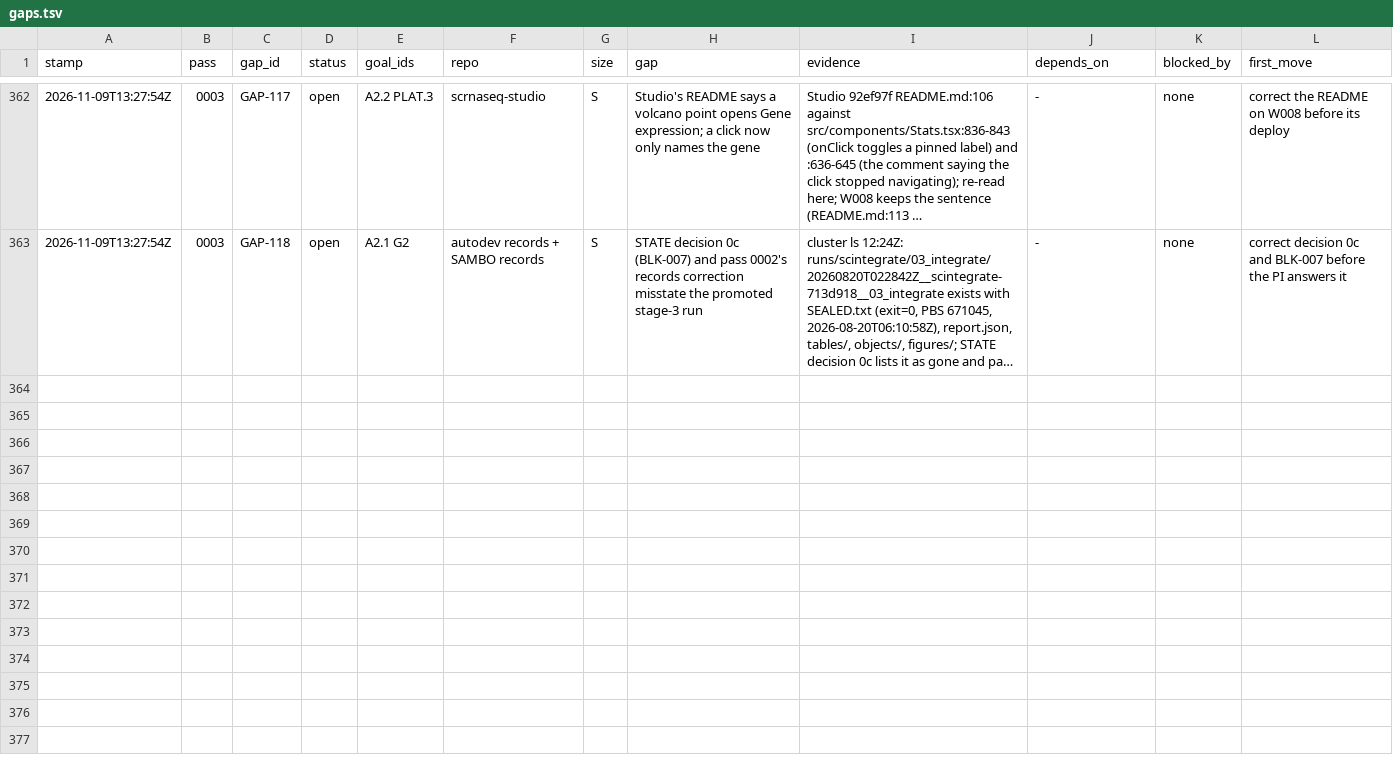
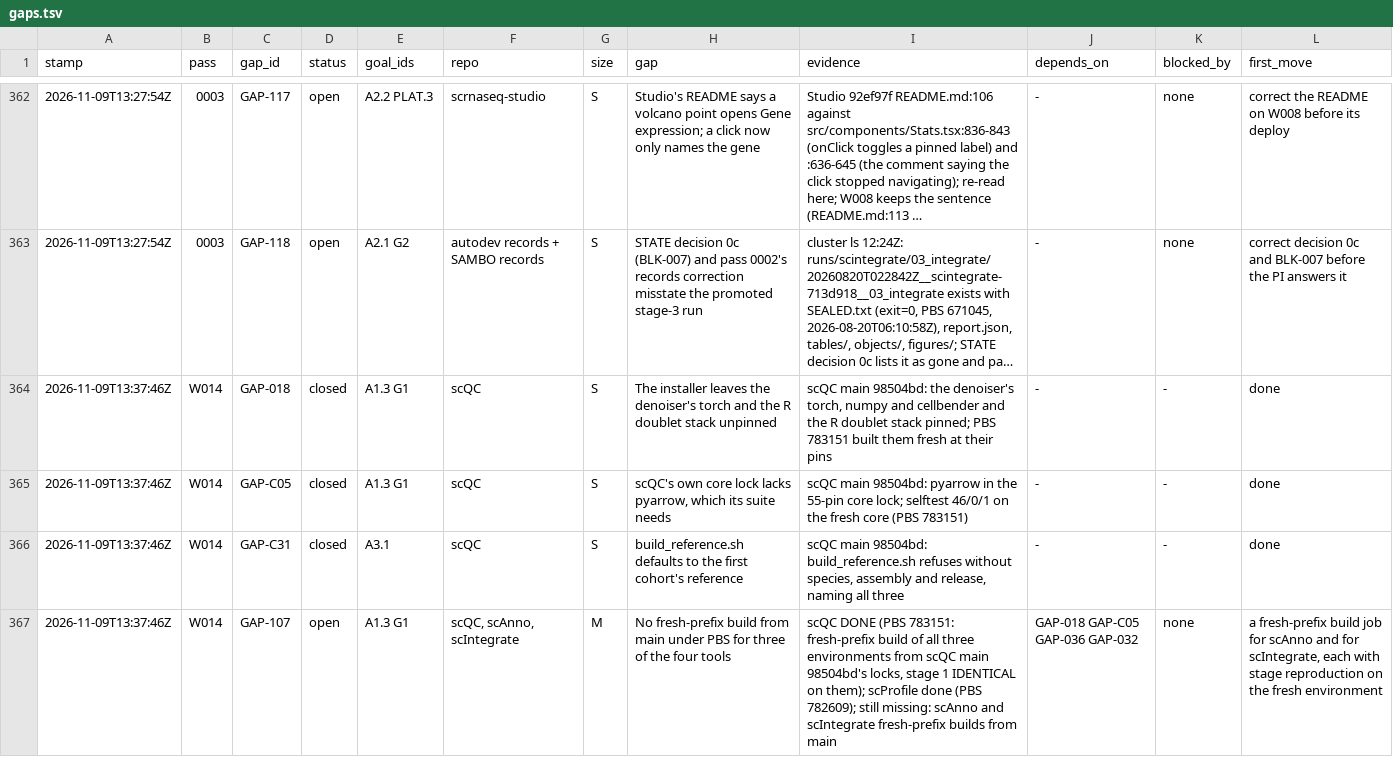
Before and after one commit to JiaenLin/single-cell-harness, a TSV file: autodev/ledger/gaps.tsv, drawn as a sheet; only a part is shown, gaps mark what is left out; long unchanged cells end in …; the diff names each change by its address in the sheet, - before the commit and + after, or states it on an @@ line.

```diff
--- a/autodev/ledger/gaps.tsv
+++ b/autodev/ledger/gaps.tsv
+row 364: 2026-11-09T13:37:46Z | W014 | GAP-018 | closed | A1.3 G1 | scQC | S | The installer leaves the denoiser's torch and the R doublet stack unpinned | scQC main 98504bd: the denoiser's torch, numpy and cellbender and the R doublet stack pinned; PBS 783151 built them fresh at their pins | - | - | done
+row 365: 2026-11-09T13:37:46Z | W014 | GAP-C05 | closed | A1.3 G1 | scQC | S | scQC's own core lock lacks pyarrow, which its suite needs | scQC main 98504bd: pyarrow in the 55-pin core lock; selftest 46/0/1 on the fresh core (PBS 783151) | - | - | done
+row 366: 2026-11-09T13:37:46Z | W014 | GAP-C31 | closed | A3.1 | scQC | S | build_reference.sh defaults to the first cohort's reference | scQC main 98504bd: build_reference.sh refuses without species, assembly and release, naming all three | - | - | done
+row 367: 2026-11-09T13:37:46Z | W014 | GAP-107 | open | A1.3 G1 | scQC, scAnno, scIntegrate | M | No fresh-prefix build from main under PBS for three of the four tools | scQC DONE (PBS 783151: fresh-prefix build of all three environments from scQC main 98504bd's locks, stage 1 IDENTICAL on them); scProfile done (PBS 782609); still missing: scAnno and scIntegrate fresh-prefix builds from main | GAP-018 GAP-C05 GAP-036 GAP-032 | none | a fresh-prefix build job for scAnno and for scIntegrate, each with stage reproduction on the fresh environment
```
Also changed, not shown: autodev/ledger/waves.tsv, 1 other file.
